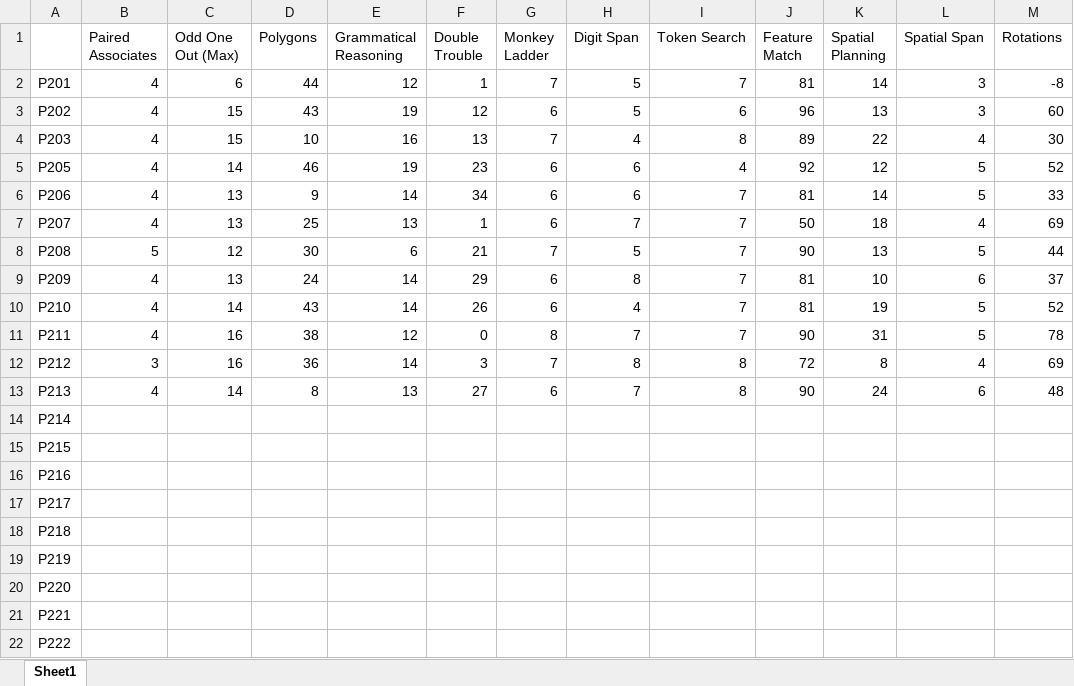
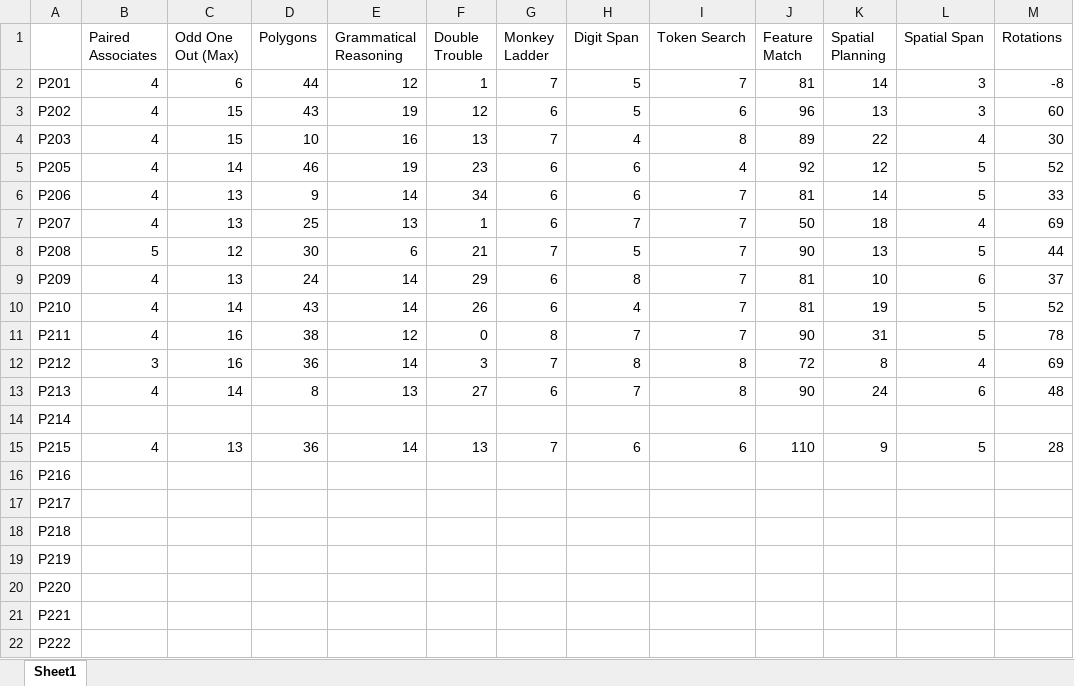
Before and after one commit to asternin/PhDProject, an Excel workbook: Music and Memory/BehaviouralResults/CBSScores_OA.xlsx, sheet Sheet1, drawn as a sheet; values as stored, in another font and other column widths than the file's, no borders; the diff names each change by its address in the sheet, - before the commit and + after, or states it on an @@ line.

```diff
--- a/Music and Memory/BehaviouralResults/CBSScores_OA.xlsx (sheet Sheet1)
+++ b/Music and Memory/BehaviouralResults/CBSScores_OA.xlsx (sheet Sheet1)
-B15 (Paired Associates): (empty)
+B15 (Paired Associates): 4
-C15 (Odd One Out (Max)): (empty)
+C15 (Odd One Out (Max)): 13
-D15 (Polygons): (empty)
+D15 (Polygons): 36
-E15 (Grammatical Reasoning): (empty)
+E15 (Grammatical Reasoning): 14
-F15 (Double Trouble): (empty)
+F15 (Double Trouble): 13
-G15 (Monkey Ladder): (empty)
+G15 (Monkey Ladder): 7
-H15 (Digit Span): (empty)
+H15 (Digit Span): 6
-I15 (Token Search): (empty)
+I15 (Token Search): 6
-J15 (Feature Match): (empty)
+J15 (Feature Match): 110
-K15 (Spatial Planning): (empty)
+K15 (Spatial Planning): 9
-L15 (Spatial Span): (empty)
+L15 (Spatial Span): 5
-M15 (Rotations): (empty)
+M15 (Rotations): 28
```
Also changed, not shown: 2 other files.
